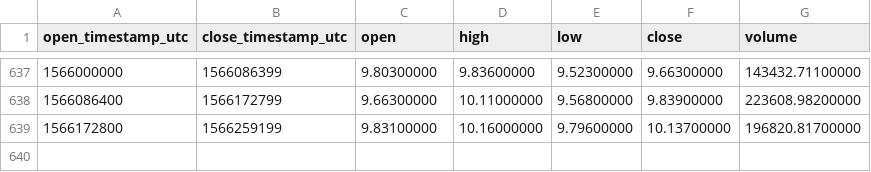
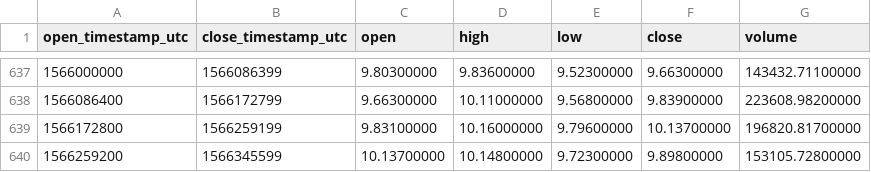
Before and after one commit to cryptobigbro/binance-NEOUSDT, a CSV file: binance-NEOUSDT-1d.csv, drawn as a sheet; only a part is shown, gaps mark what is left out; the diff names each change by its address in the sheet, - before the commit and + after, or states it on an @@ line.

Commit message:
Update OHLCV data.

```diff
--- a/binance-NEOUSDT-1d.csv
+++ b/binance-NEOUSDT-1d.csv
+row 640: 1566259200 | 1566345599 | 10.13700000 | 10.14800000 | 9.72300000 | 9.89800000 | 153105.72800000
```
Also changed, not shown: 1 other file.
